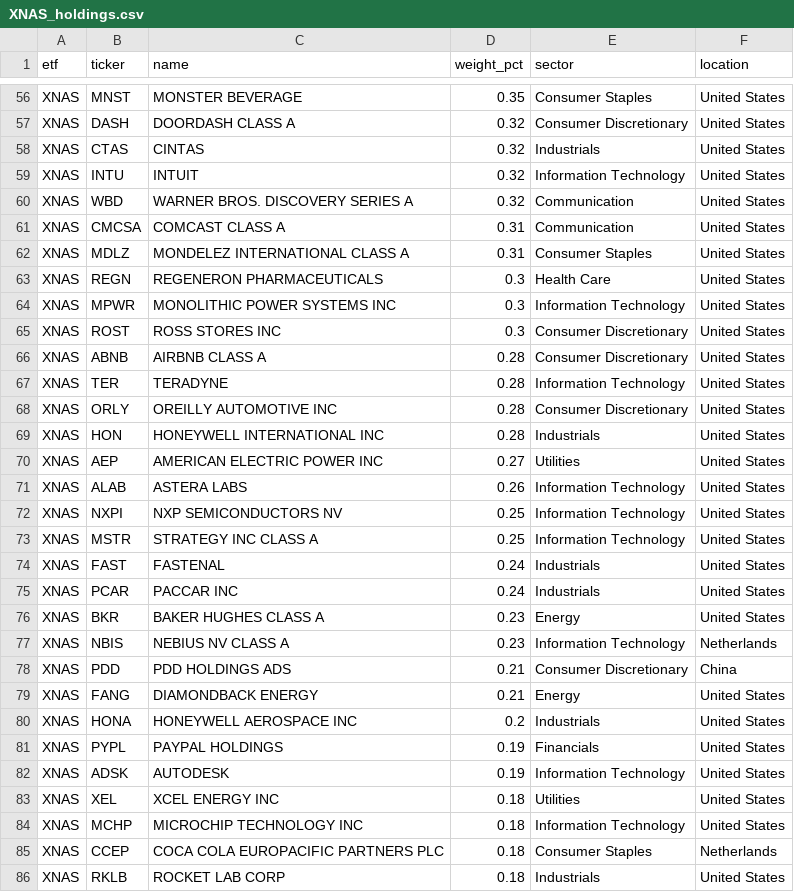
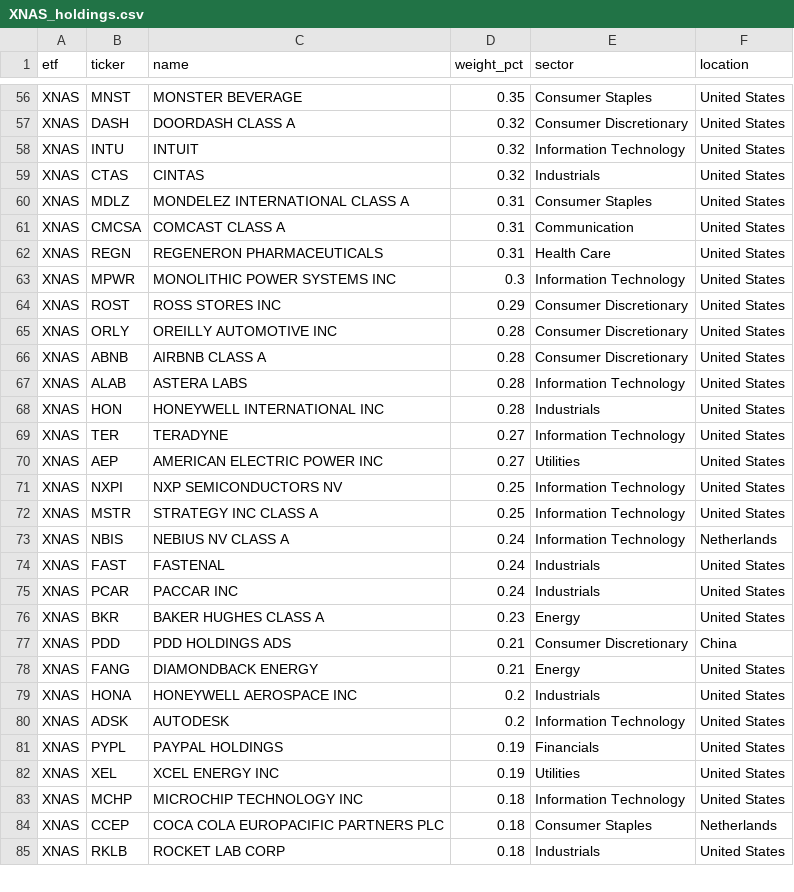
Before and after one commit to AndyOPDev/portfolio-tracker, a CSV file: data/holdings/XNAS_holdings.csv, drawn as a sheet; only a part is shown, gaps mark what is left out; the diff covers the shown part only.

```diff
--- a/data/holdings/XNAS_holdings.csv
+++ b/data/holdings/XNAS_holdings.csv
@@ -57,18 +57,18 @@ XNAS,MNST,MONSTER BEVERAGE,0.35,Consumer Staples,United States
 XNAS,DASH,DOORDASH CLASS A,0.32,Consumer Discretionary,United States
+XNAS,INTU,INTUIT,0.32,Information Technology,United States
 XNAS,CTAS,CINTAS,0.32,Industrials,United States
-XNAS,INTU,INTUIT,0.32,Information Technology,United States
-XNAS,WBD,WARNER BROS. DISCOVERY SERIES A,0.32,Communication,United States
+XNAS,MDLZ,MONDELEZ INTERNATIONAL CLASS A,0.31,Consumer Staples,United States
 XNAS,CMCSA,COMCAST CLASS A,0.31,Communication,United States
-XNAS,MDLZ,MONDELEZ INTERNATIONAL CLASS A,0.31,Consumer Staples,United States
-XNAS,REGN,REGENERON PHARMACEUTICALS,0.3,Health Care,United States
+XNAS,REGN,REGENERON PHARMACEUTICALS,0.31,Health Care,United States
 XNAS,MPWR,MONOLITHIC POWER SYSTEMS INC,0.3,Information Technology,United States
-XNAS,ROST,ROSS STORES INC,0.3,Consumer Discretionary,United States
+XNAS,ROST,ROSS STORES INC,0.29,Consumer Discretionary,United States
+XNAS,ORLY,OREILLY AUTOMOTIVE INC,0.28,Consumer Discretionary,United States
 XNAS,ABNB,AIRBNB CLASS A,0.28,Consumer Discretionary,United States
-XNAS,TER,TERADYNE,0.28,Information Technology,United States
-XNAS,ORLY,OREILLY AUTOMOTIVE INC,0.28,Consumer Discretionary,United States
+XNAS,ALAB,ASTERA LABS,0.28,Information Technology,United States
 XNAS,HON,HONEYWELL INTERNATIONAL INC,0.28,Industrials,United States
+XNAS,TER,TERADYNE,0.27,Information Technology,United States
 XNAS,AEP,AMERICAN ELECTRIC POWER INC,0.27,Utilities,United States
-XNAS,ALAB,ASTERA LABS,0.26,Information Technology,United States
 XNAS,NXPI,NXP SEMICONDUCTORS NV,0.25,Information Technology,United States
 XNAS,MSTR,STRATEGY INC CLASS A,0.25,Information Technology,United States
+XNAS,NBIS,NEBIUS NV CLASS A,0.24,Information Technology,Netherlands
 XNAS,FAST,FASTENAL,0.24,Industrials,United States
@@ -76,3 +76,2 @@ XNAS,PCAR,PACCAR INC,0.24,Industrials,United States
 XNAS,BKR,BAKER HUGHES CLASS A,0.23,Energy,United States
-XNAS,NBIS,NEBIUS NV CLASS A,0.23,Information Technology,Netherlands
 XNAS,PDD,PDD HOLDINGS ADS,0.21,Consumer Discretionary,China
@@ -80,5 +79,5 @@ XNAS,FANG,DIAMONDBACK ENERGY,0.21,Energy,United States
 XNAS,HONA,HONEYWELL AEROSPACE INC,0.2,Industrials,United States
+XNAS,ADSK,AUTODESK,0.2,Information Technology,United States
 XNAS,PYPL,PAYPAL HOLDINGS,0.19,Financials,United States
-XNAS,ADSK,AUTODESK,0.19,Information Technology,United States
-XNAS,XEL,XCEL ENERGY INC,0.18,Utilities,United States
+XNAS,XEL,XCEL ENERGY INC,0.19,Utilities,United States
 XNAS,MCHP,MICROCHIP TECHNOLOGY INC,0.18,Information Technology,United States
```
Also changed, not shown: 7 added rows, 6 removed rows, 1 moved row and 40 edited cells elsewhere in this file, 4 other files.
